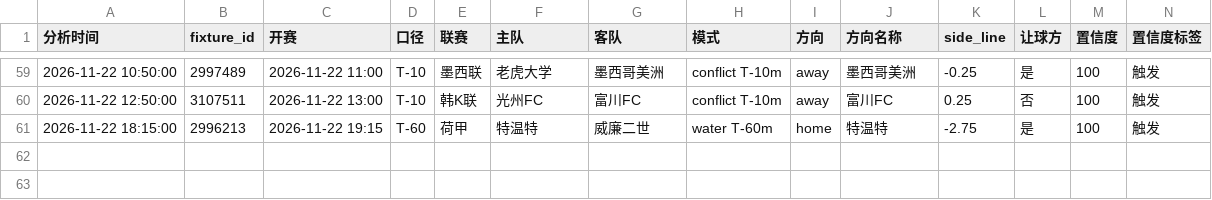
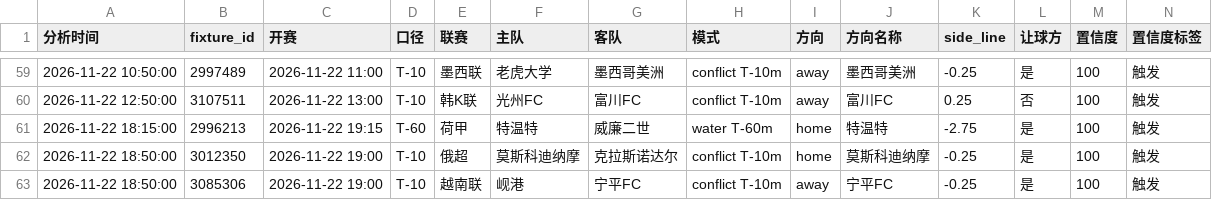
Before and after one commit to housan321/football-rule-engine, a CSV file: tracking/paper_tracking.csv, drawn as a sheet; only a part is shown, gaps mark what is left out; rows hold the shown columns only; the diff names each change by its address in the sheet, - before the commit and + after, or states it on an @@ line.

```diff
--- a/tracking/paper_tracking.csv
+++ b/tracking/paper_tracking.csv
+row 62: 2026-11-22 18:50:00 | 3012350 | 2026-11-22 19:00 | T-10 | 俄超 | 莫斯科迪纳摩 | 克拉斯诺达尔 | conflict T-10m | home | 莫斯科迪纳摩 | -0.25 | 是 | 100 | 触发
+row 63: 2026-11-22 18:50:00 | 3085306 | 2026-11-22 19:00 | T-10 | 越南联 | 岘港 | 宁平FC | conflict T-10m | away | 宁平FC | -0.25 | 是 | 100 | 触发
```
Also changed, not shown: 1 other file.
